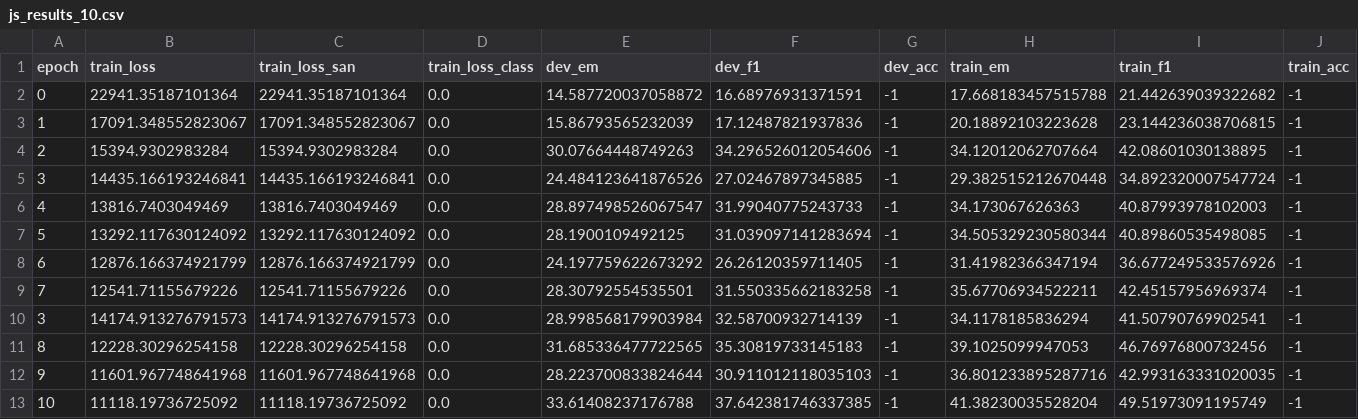
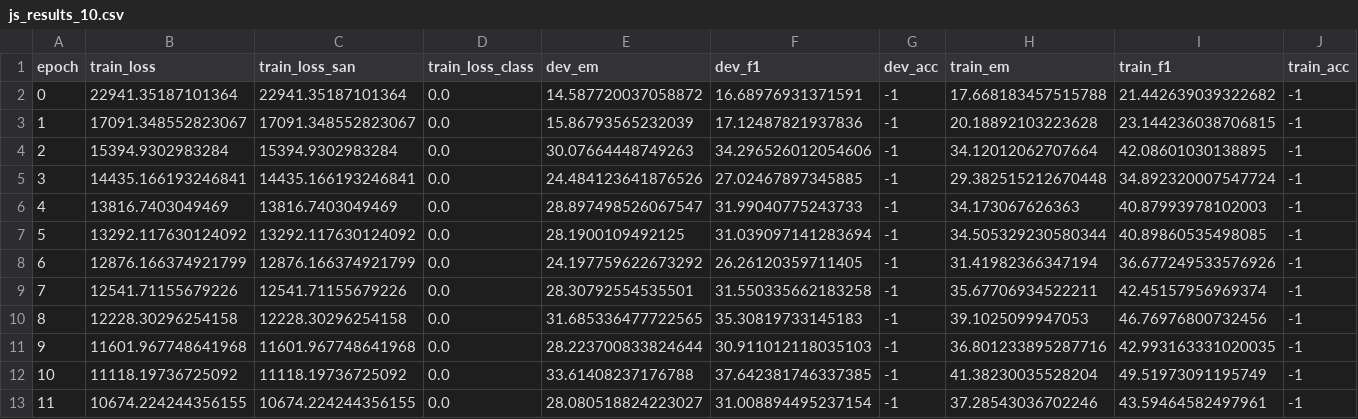
Before and after one commit to MananSoni42/SAN, a CSV file: results/js_results_10.csv, drawn as a sheet; only a part is shown; the shorter side is filled out with more unchanged rows; the diff names each change by its address in the sheet, - before the commit and + after, or states it on an @@ line.

Commit message:
improve readme, plots, results

```diff
--- a/results/js_results_10.csv
+++ b/results/js_results_10.csv
-row 10: 3 | 14174.913276791573 | 14174.913276791573 | 0.0 | 28.998568179903984 | 32.58700932714139 | -1 | 34.1178185836294 | 41.50790769902541 | -1
```
Also changed, not shown: 6 other files.
